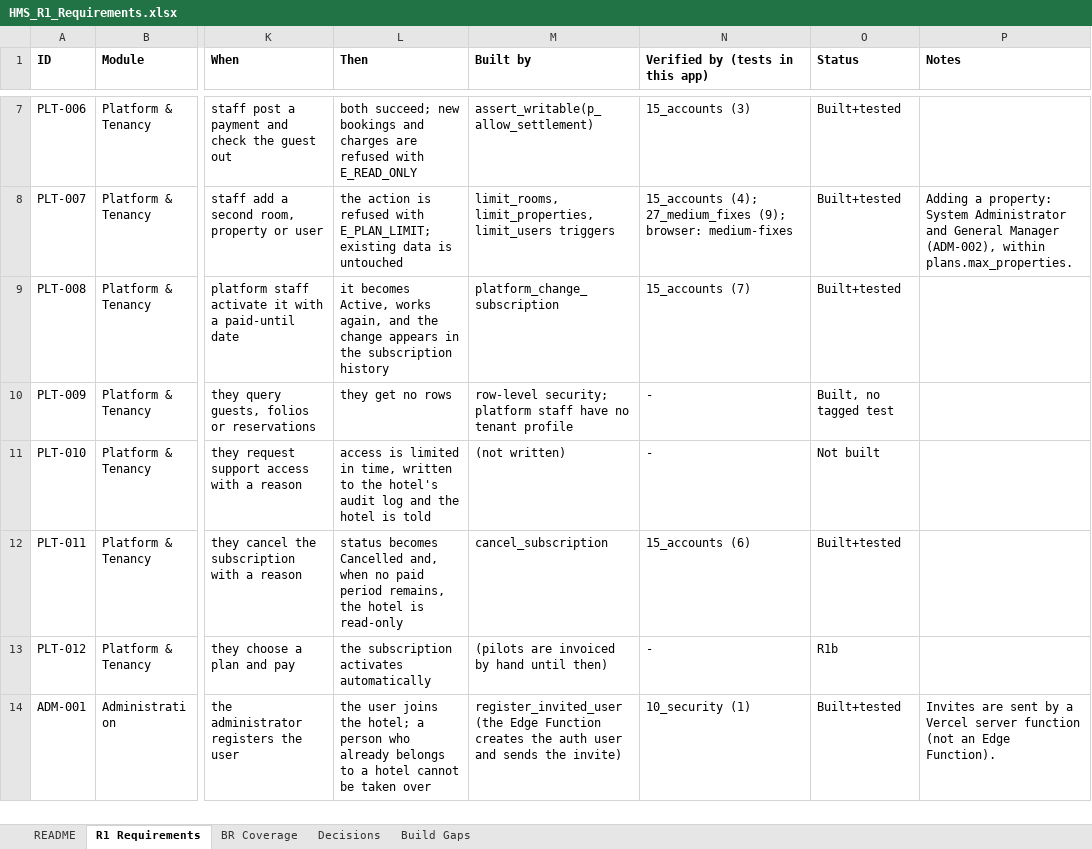
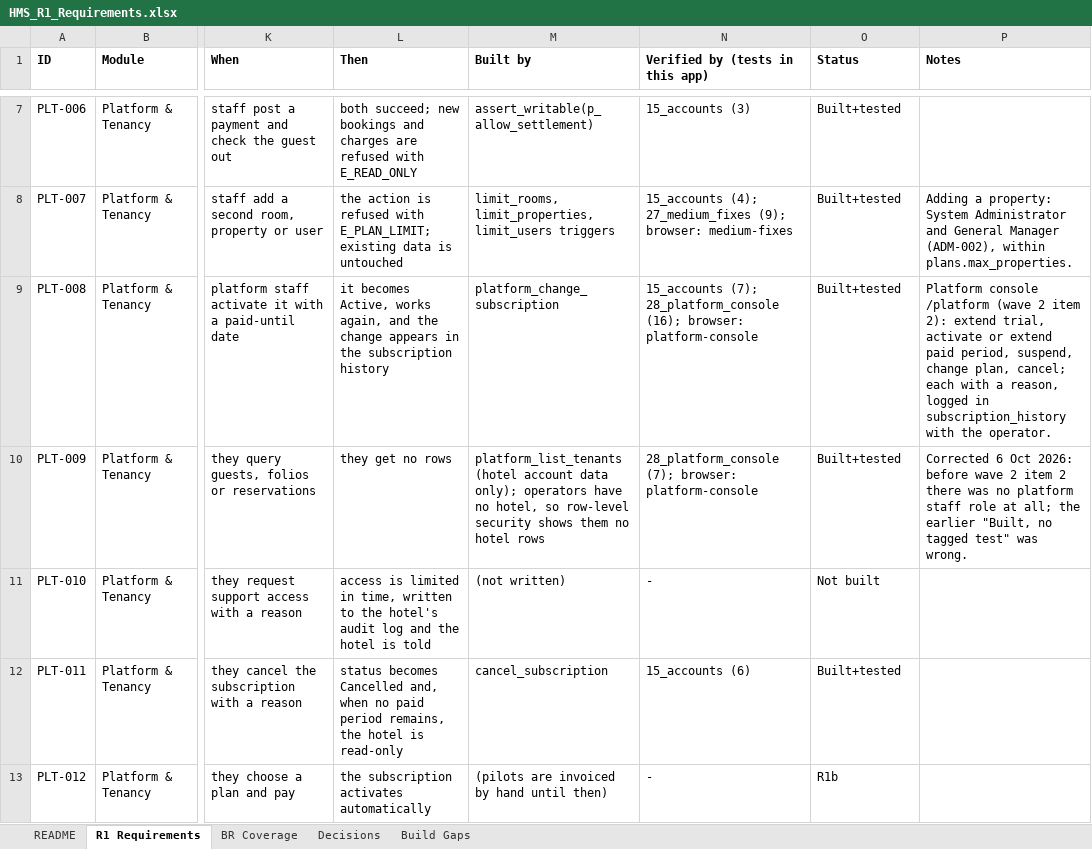
Before and after one commit to GhostRecon226/hotel-management-system-29015d49, an Excel workbook: docs/HMS_R1_Requirements.xlsx, sheet R1 Requirements, drawn as a sheet; only a part is shown, gaps mark what is left out; the shorter side is filled out with more unchanged rows; values as stored, in another font and other column widths than the file's, no borders; the diff covers the shown part only; the diff names each change by its address in the sheet, - before the commit and + after, or states it on an @@ line.

```diff
--- a/docs/HMS_R1_Requirements.xlsx (sheet R1 Requirements)
+++ b/docs/HMS_R1_Requirements.xlsx (sheet R1 Requirements)
-N9 (Verified by (tests in this app)): 15_accounts (7)
+N9 (Verified by (tests in this app)): 15_accounts (7); 28_platform_console (16); browser: platform-console
-P9 (Notes): (empty)
+P9 (Notes): Platform console /platform (wave 2 item 2): extend trial, activate or extend paid period, suspend, change plan, cancel; each with a reason, logged in subscription_history with the operator.
-M10 (Built by): row-level security; platform staff have no tenant profile
+M10 (Built by): platform_list_tenants (hotel account data only); operators have no hotel, so row-level security shows them no hotel rows
-N10 (Verified by (tests in this app)): -
+N10 (Verified by (tests in this app)): 28_platform_console (7); browser: platform-console
-O10 (Status): Built, no tagged test
+O10 (Status): Built+tested
-P10 (Notes): (empty)
+P10 (Notes): Corrected 6 Oct 2026: before wave 2 item 2 there was no platform staff role at all; the earlier "Built, no tagged test" was wrong.
```
Also changed, not shown: 1 added row and 2 edited cells elsewhere in this sheet, sheet README, 13 other files.
